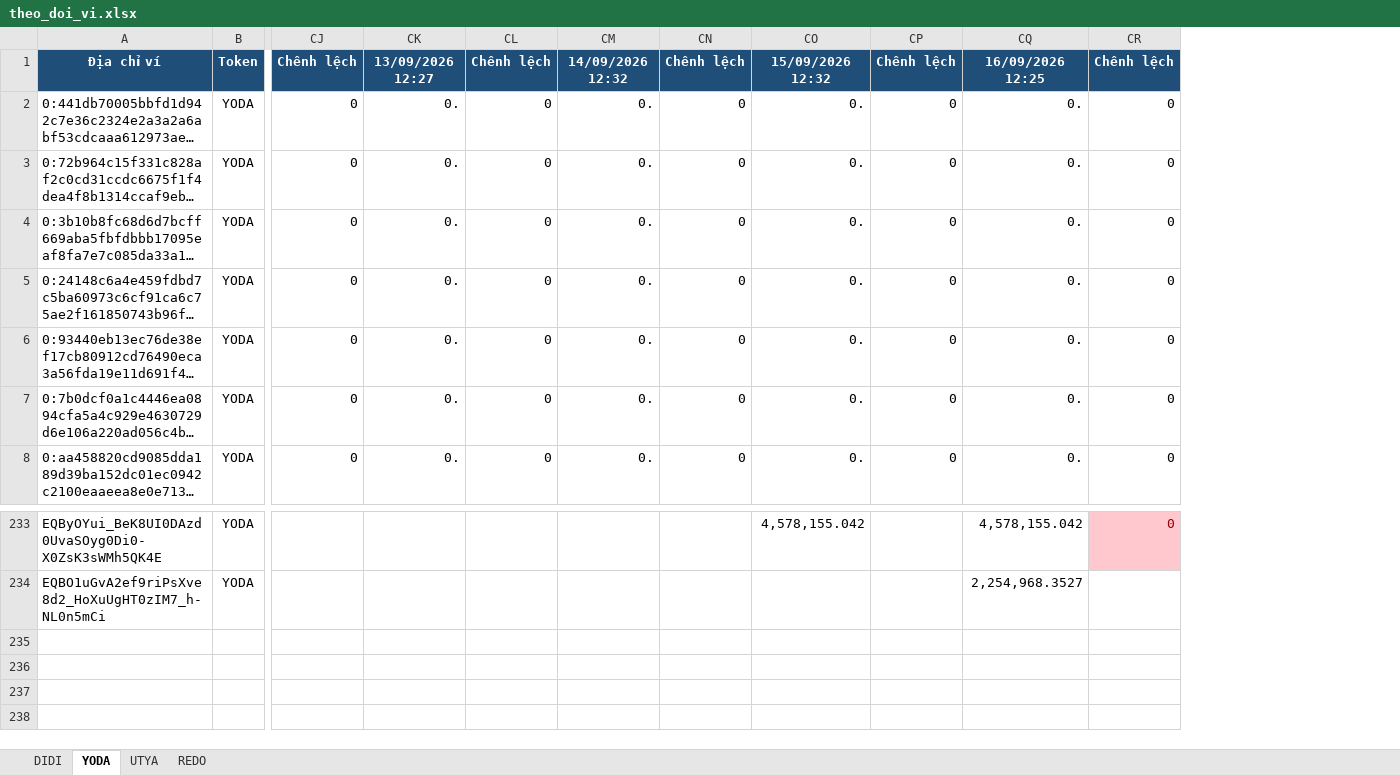
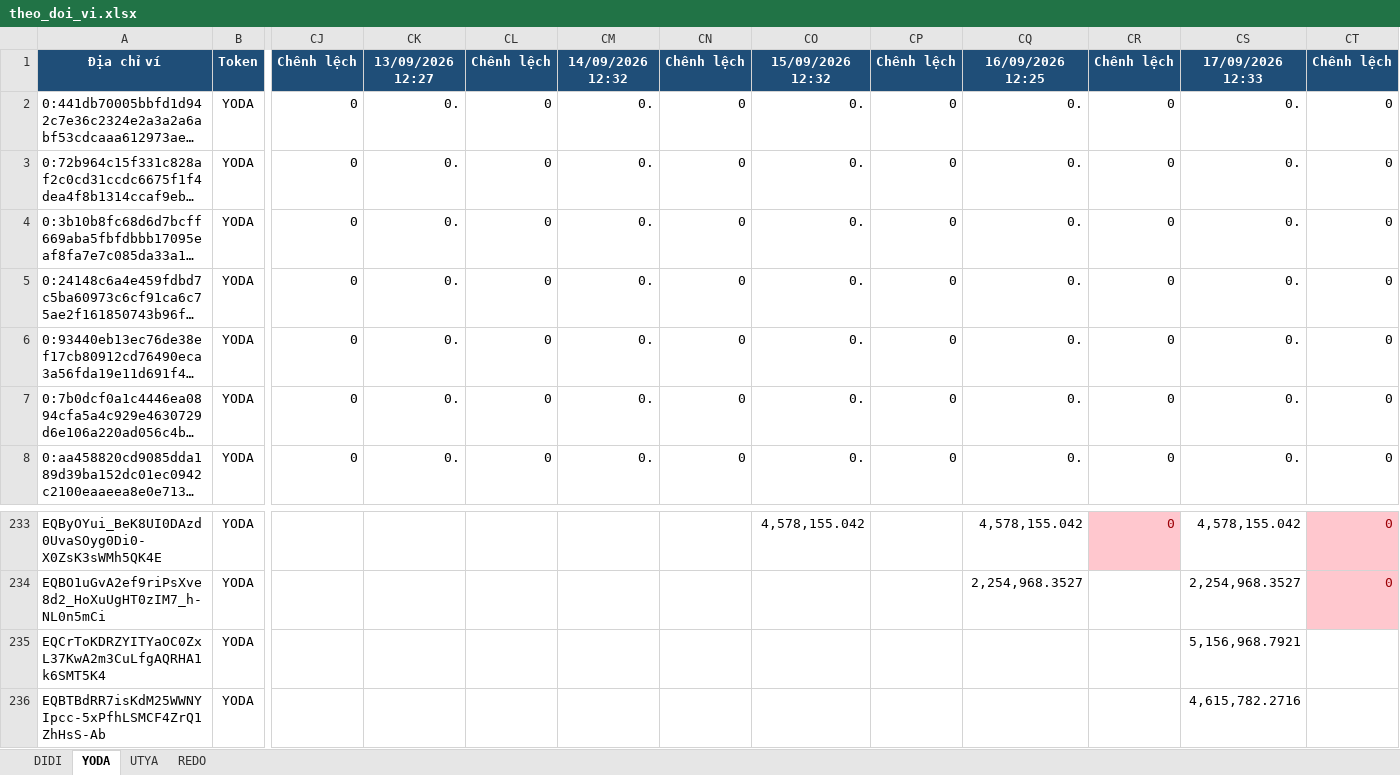
Before and after one commit to anhvt118/ton-wallet-tracker, an Excel workbook: data/theo_doi_vi.xlsx, sheet YODA, drawn as a sheet; only a part is shown, gaps mark what is left out; long unchanged cells end in …; values as stored, in another font and other column widths than the file's, no borders; rows hold the shown columns only; the diff names each change by its address in the sheet, - before the commit and + after, or states it on an @@ line.

```diff
--- a/data/theo_doi_vi.xlsx (sheet YODA)
+++ b/data/theo_doi_vi.xlsx (sheet YODA)
+column CS, rows 1-8: 17/09/2026 12:33 | 0. | 0. | 0. | 0. | 0. | 0. | 0.; rows 233-234: 4,578,155.042 | 2,254,968.3527
+column CT, rows 1-8: Chênh lệch | 0 | 0 | 0 | 0 | 0 | 0 | 0; rows 233-234: 0 | 0
+row 235: EQCrToKDRZYITYaOC0ZxL37KwA2m3CuLfgAQRHA1k6SMT5K4 | YODA |  |  |  |  |  |  |  |  |  | 5,156,968.7921
+row 236: EQBTBdRR7isKdM25WWNYIpcc-5xPfhLSMCF4ZrQ1ZhHsS-Ab | YODA |  |  |  |  |  |  |  |  |  | 4,615,782.2716
```
Also changed, not shown: sheet UTYA, sheet REDO, sheet DIDI.
